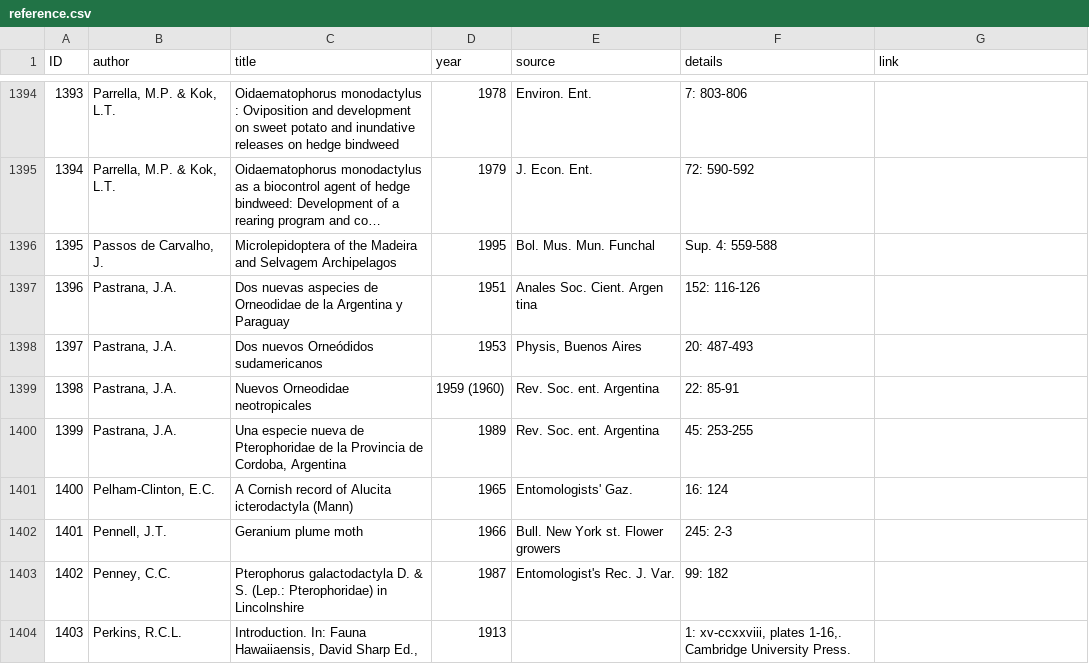
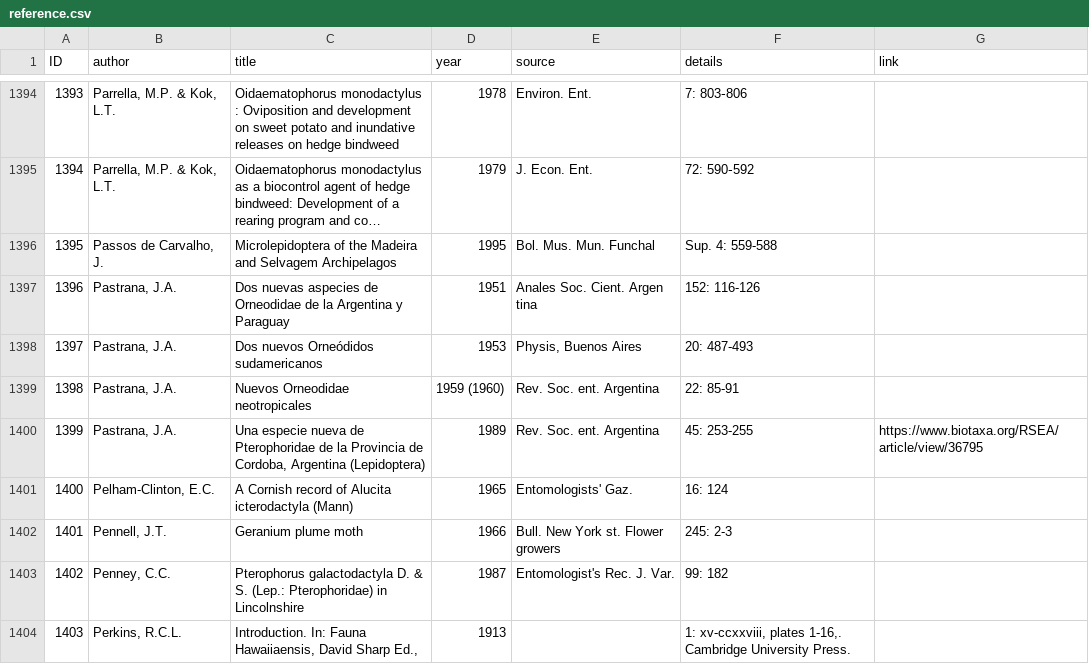
Before and after one commit to dhobern/pterophoroidea, a CSV file: coldp/data/reference.csv, drawn as a sheet; only a part is shown, gaps mark what is left out; long unchanged cells end in ….

Commit message:
Reference for Stenoptilia genisei - first real ICL edit

```diff
--- a/coldp/data/reference.csv
+++ b/coldp/data/reference.csv
@@ -1399,3 +1399,3 @@ ID,author,title,year,source,details,link
 1398,"Pastrana, J.A.",Nuevos Orneodidae neotropicales,1959 (1960),Rev. Soc. ent. Argentina,22: 85-91,
-1399,"Pastrana, J.A.","Una especie nueva de Pterophoridae de la Provincia de Cordoba, Argentina",1989,Rev. Soc. ent. Argentina,45: 253-255,
+1399,"Pastrana, J.A.","Una especie nueva de Pterophoridae de la Provincia de Cordoba, Argentina (Lepidoptera)",1989,Rev. Soc. ent. Argentina,45: 253-255,https://www.biotaxa.org/RSEA/article/view/36795
 1400,"Pelham-Clinton, E.C.",A Cornish record of Alucita icterodactyla (Mann),1965,Entomologists' Gaz.,16: 124,
```
